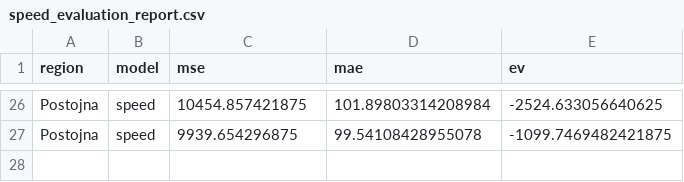
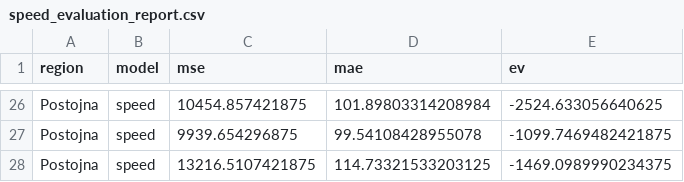
Before and after one commit to ChiefPatrik/trafficPredictions, a CSV file: reports/Postojna/speed_evaluation_report.csv, drawn as a sheet; only a part is shown, gaps mark what is left out.

```diff
--- a/reports/Postojna/speed_evaluation_report.csv
+++ b/reports/Postojna/speed_evaluation_report.csv
@@ -27 +27,2 @@ Postojna,speed,10454.857421875,101.89803314208984,-2524.633056640625
 Postojna,speed,9939.654296875,99.54108428955078,-1099.7469482421875
+Postojna,speed,13216.5107421875,114.73321533203125,-1469.0989990234375
```
Also changed, not shown: reports/Kozina/cars_evaluation_report.csv, reports/Ljubljana/speed_evaluation_report.csv, 53 other files.
